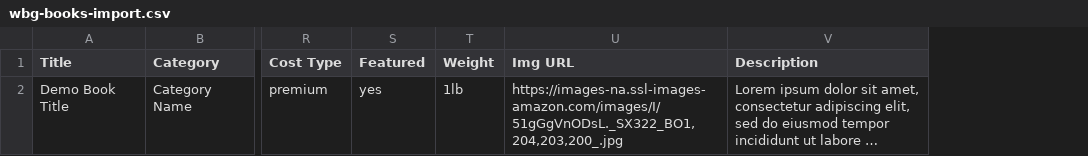
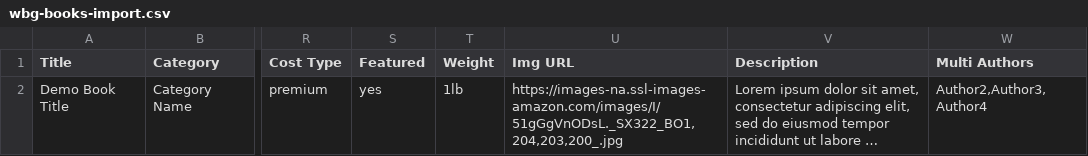
Before and after one commit to GitMubarak/wp-books-gallery-import, a CSV file: assets/wbg-books-import.csv, drawn as a sheet; only a part is shown, gaps mark what is left out; long unchanged cells end in …; the diff names each change by its address in the sheet, - before the commit and + after, or states it on an @@ line.

```diff
--- a/assets/wbg-books-import.csv
+++ b/assets/wbg-books-import.csv
+column W (Multi Authors), row 2: Author2,Author3, Author4
```
Also changed, not shown: upload/wbg-books-import.csv, 3 other files.
